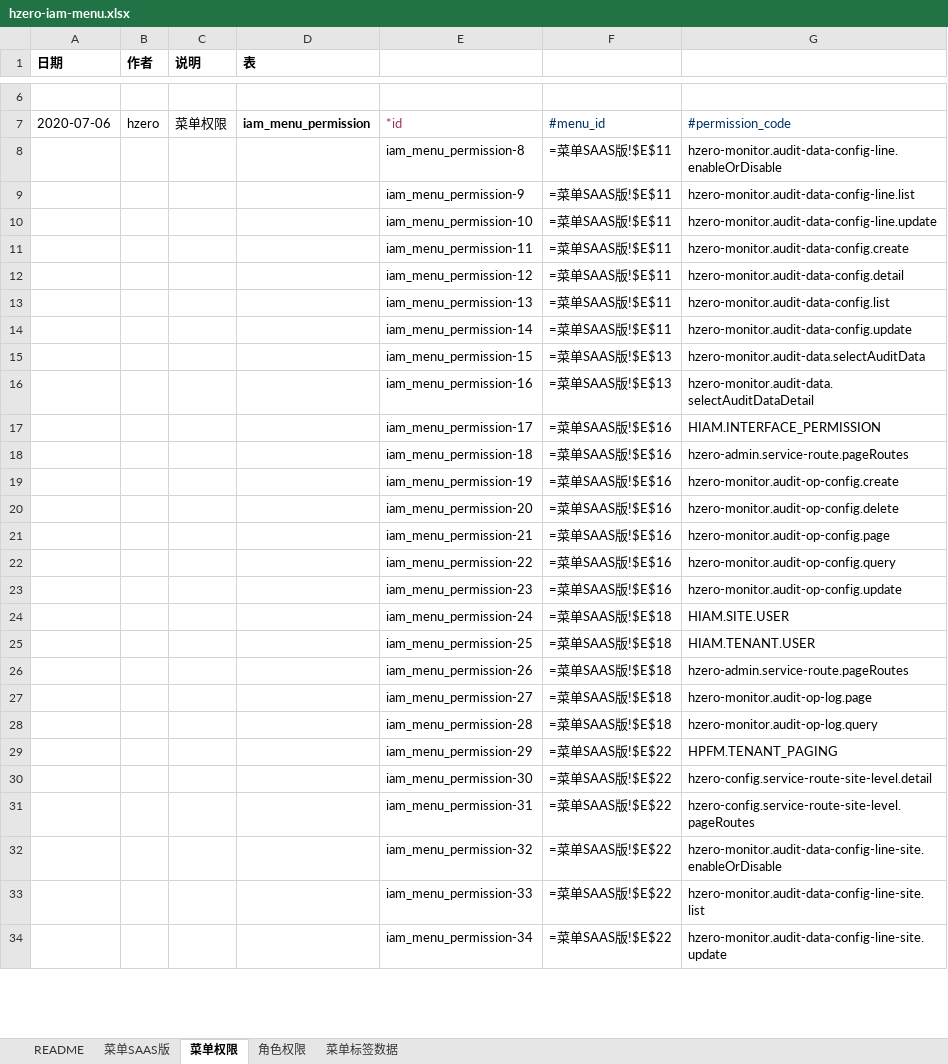
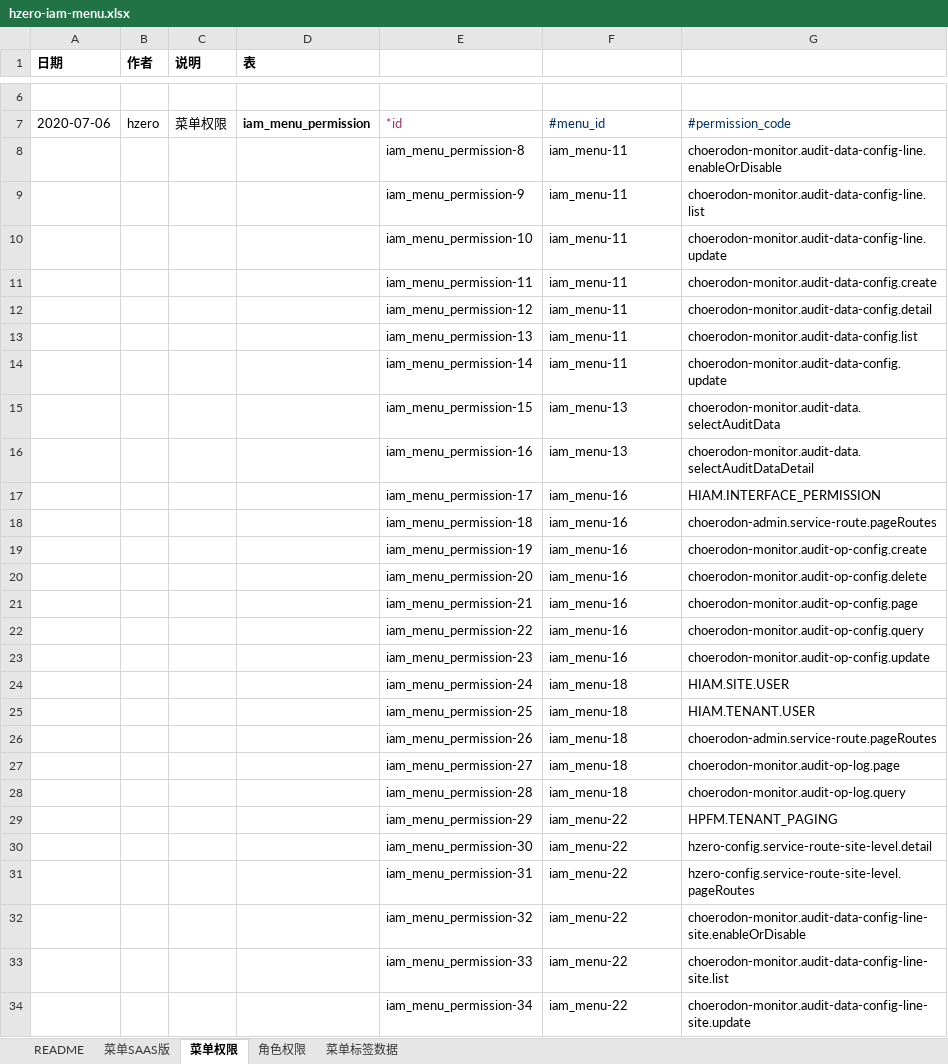
Before and after one commit to open-hand/choerodon-monitor, an Excel workbook: src/main/resources/script/db/init-data/hzero_monitor/hzero_platform/hzero-iam-menu.xlsx, sheet 菜单权限, drawn as a sheet; only a part is shown, gaps mark what is left out; values as stored, in another font and other column widths than the file's, no borders; formulas without a stored value are shown as written; the diff covers the shown part only; the diff names each change by its address in the sheet, - before the commit and + after, or states it on an @@ line.

```diff
--- a/src/main/resources/script/db/init-data/hzero_monitor/hzero_platform/hzero-iam-menu.xlsx (sheet 菜单权限)
+++ b/src/main/resources/script/db/init-data/hzero_monitor/hzero_platform/hzero-iam-menu.xlsx (sheet 菜单权限)
-F8:F14: =菜单SAAS版!$E$11
+F8:F14: iam_menu-11
-G8: hzero-monitor.audit-data-config-line.enableOrDisable
+G8: choerodon-monitor.audit-data-config-line.enableOrDisable
-G9: hzero-monitor.audit-data-config-line.list
+G9: choerodon-monitor.audit-data-config-line.list
-G10: hzero-monitor.audit-data-config-line.update
+G10: choerodon-monitor.audit-data-config-line.update
-G11: hzero-monitor.audit-data-config.create
+G11: choerodon-monitor.audit-data-config.create
-G12: hzero-monitor.audit-data-config.detail
+G12: choerodon-monitor.audit-data-config.detail
-G13: hzero-monitor.audit-data-config.list
+G13: choerodon-monitor.audit-data-config.list
-G14: hzero-monitor.audit-data-config.update
+G14: choerodon-monitor.audit-data-config.update
-F15:F16: =菜单SAAS版!$E$13
+F15:F16: iam_menu-13
-G15: hzero-monitor.audit-data.selectAuditData
+G15: choerodon-monitor.audit-data.selectAuditData
-G16: hzero-monitor.audit-data.selectAuditDataDetail
+G16: choerodon-monitor.audit-data.selectAuditDataDetail
-F17:F23: =菜单SAAS版!$E$16
+F17:F23: iam_menu-16
-G18: hzero-admin.service-route.pageRoutes
+G18: choerodon-admin.service-route.pageRoutes
-G19: hzero-monitor.audit-op-config.create
+G19: choerodon-monitor.audit-op-config.create
-G20: hzero-monitor.audit-op-config.delete
+G20: choerodon-monitor.audit-op-config.delete
-G21: hzero-monitor.audit-op-config.page
+G21: choerodon-monitor.audit-op-config.page
-G22: hzero-monitor.audit-op-config.query
+G22: choerodon-monitor.audit-op-config.query
-G23: hzero-monitor.audit-op-config.update
+G23: choerodon-monitor.audit-op-config.update
-F24:F28: =菜单SAAS版!$E$18
+F24:F28: iam_menu-18
-G26: hzero-admin.service-route.pageRoutes
+G26: choerodon-admin.service-route.pageRoutes
-G27: hzero-monitor.audit-op-log.page
+G27: choerodon-monitor.audit-op-log.page
-G28: hzero-monitor.audit-op-log.query
+G28: choerodon-monitor.audit-op-log.query
-F29:F34: =菜单SAAS版!$E$22
+F29:F34: iam_menu-22
-G32: hzero-monitor.audit-data-config-line-site.enableOrDisable
+G32: choerodon-monitor.audit-data-config-line-site.enableOrDisable
-G33: hzero-monitor.audit-data-config-line-site.list
+G33: choerodon-monitor.audit-data-config-line-site.list
-G34: hzero-monitor.audit-data-config-line-site.update
+G34: choerodon-monitor.audit-data-config-line-site.update
```
Also changed, not shown: 52 edited cells elsewhere in this sheet, sheet 菜单标签数据, sheet 角色权限, sheet 菜单SAAS版, 1 other file.
